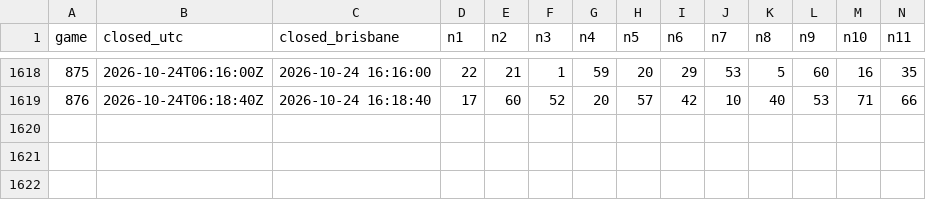
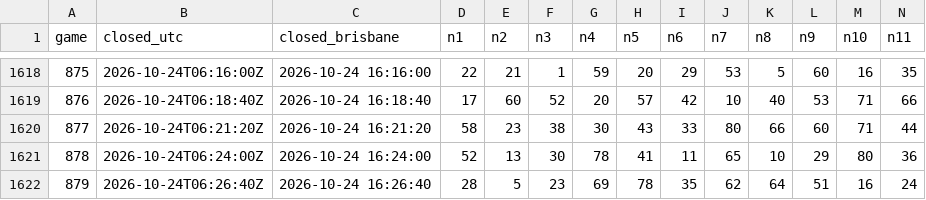
Before and after one commit to daryl01777-stack/keno-data, a CSV file: draws.csv, drawn as a sheet; only a part is shown, gaps mark what is left out; rows hold the shown columns only; the diff names each change by its address in the sheet, - before the commit and + after, or states it on an @@ line.

Commit message:
sync to game 879

```diff
--- a/draws.csv
+++ b/draws.csv
+row 1620: 877 | 2026-10-24T06:21:20Z | 2026-10-24 16:21:20 | 58 | 23 | 38 | 30 | 43 | 33 | 80 | 66 | 60 | 71 | 44
+row 1621: 878 | 2026-10-24T06:24:00Z | 2026-10-24 16:24:00 | 52 | 13 | 30 | 78 | 41 | 11 | 65 | 10 | 29 | 80 | 36
+row 1622: 879 | 2026-10-24T06:26:40Z | 2026-10-24 16:26:40 | 28 | 5 | 23 | 69 | 78 | 35 | 62 | 64 | 51 | 16 | 24
```
